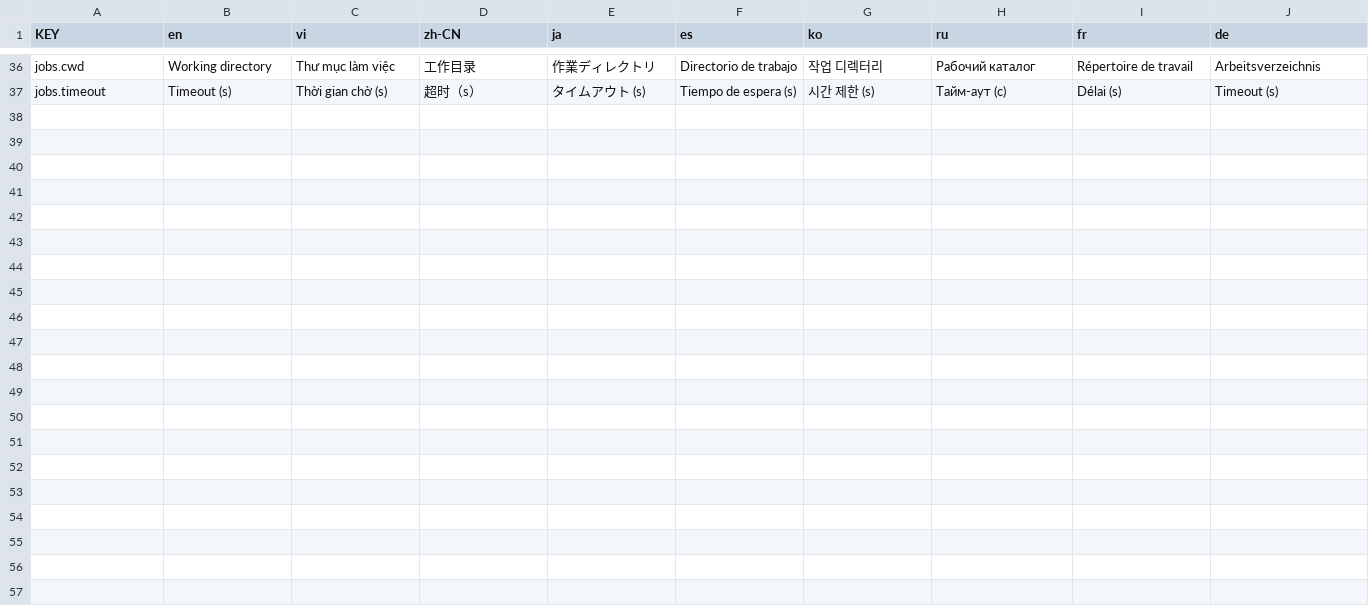
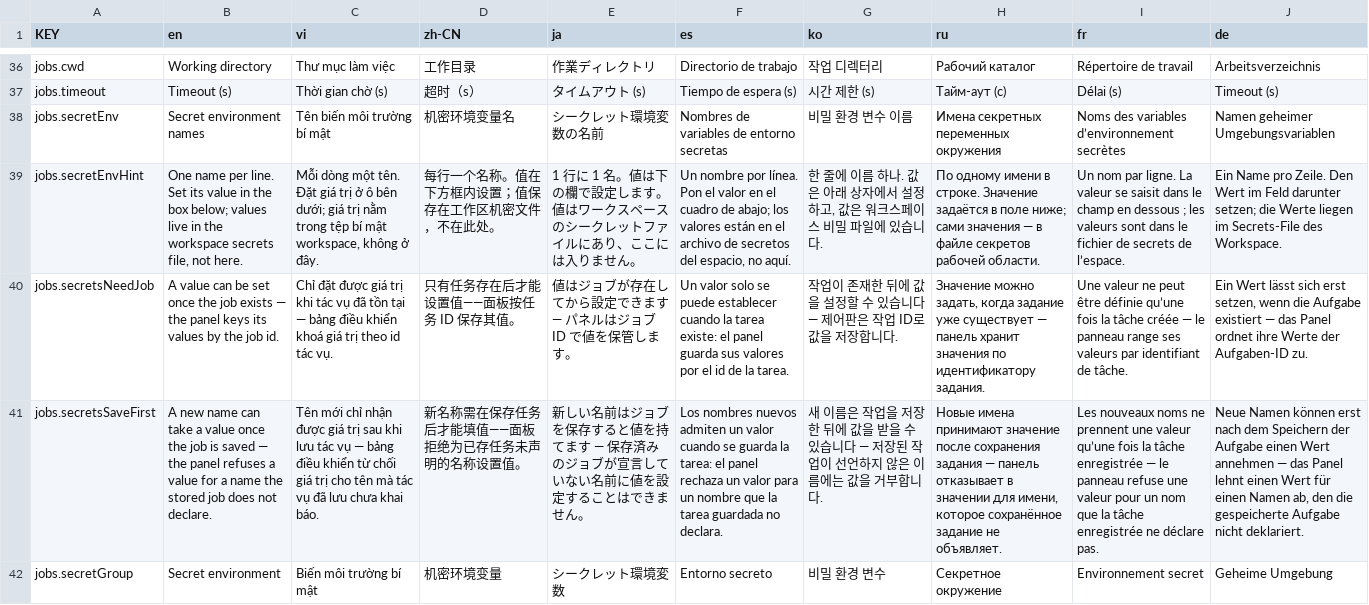
Before and after one commit to NamesMT/home-hosted, a CSV file: uis/stock/i18n/sheets/jobs.csv, drawn as a sheet; only a part is shown, gaps mark what is left out; the diff names each change by its address in the sheet, - before the commit and + after, or states it on an @@ line.

Commit message:
feat(ui): set a job's secret values from the Jobs sheet
A job has declared `secretEnv` and, since the last fix, its runs receive the
values. Nothing in the stock UI could set one: the sheet had no field for the
names and no box for a value, so a declared name could only be filled from the
CLI. That is the half that makes the feature usable.

`JobSecretEnvBlock.vue` is the job half of `components/server/SecretEnvBlock.vue`,
against `PUT /api/jobs/:id/secrets`. A second component rather than a prop on the
first, because the two write through different clients — but the behaviour is
identical on purpose, because it is the same store and the same rule: never show
a value, never receive one, treat declaration as consent, and read a blank box as
"leave it alone" rather than "clear it". Remove is the way to clear a name, and it
confirms in a popover.

The names field and the block are one `FieldGroup`, with the boxes directly under
the names that declare them, fed the **live draft** — the same rule the server
form keeps, and `test/shared/secret-env-layout.test.ts` now scans this sheet too
(it covers both order and presence; the block moving to the sheet's end is the
defect it exists for). Measured in the browser: 136 px from the names' baseline
to the first box, not the 1897 px the server form once had.

Two states the block is explicit about rather than answering with a 400: a name
typed but not yet saved is marked "needs saving" and its box is inert, and a sheet
still creating the job says a value can be set once the job exists — the store is
keyed by the job id, so there is nothing to write to yet.

The sheet now sends `secretEnv` on both create and patch, so the declared names
survive an edit instead of being reset to nothing.

```diff
--- a/uis/stock/i18n/sheets/jobs.csv
+++ b/uis/stock/i18n/sheets/jobs.csv
+row 38: jobs.secretEnv | Secret environment names | Tên biến môi trường bí mật | 机密环境变量名 | シークレット環境変数の名前 | Nombres de variables de entorno secretas | 비밀 환경 변수 이름 | Имена секретных переменных окружения | Noms des variables d’environnement secrètes | Namen geheimer Umgebungsvariablen
+row 39: jobs.secretEnvHint | One name per line. Set its value in the box below; values live in the workspace secrets file, not here. | Mỗi dòng một tên. Đặt giá trị ở ô bên dưới; giá trị nằm trong tệp bí mật workspace, không ở đây. | 每行一个名称。值在下方框内设置；值保存在工作区机密文件，不在此处。 | 1 行に 1 名。値は下の欄で設定します。値はワークスペースのシークレットファイルにあり、ここには入りません。 | Un nombre por línea. Pon el valor en el cuadro de abajo; los valores están en el archivo de secretos del espacio, no aquí. | 한 줄에 이름 하나. 값은 아래 상자에서 설정하고, 값은 워크스페이스 비밀 파일에 있습니다. | По одному имени в строке. Значение задаётся в поле ниже; сами значения — в файле секретов рабочей области. | Un nom par ligne. La valeur se saisit dans le champ en dessous ; les valeurs sont dans le fichier de secrets de l’espace. | Ein Name pro Zeile. Den Wert im Feld darunter setzen; die Werte liegen im Secrets-File des Workspace.
+row 40: jobs.secretsNeedJob | A value can be set once the job exists — the panel keys its values by the job id. | Chỉ đặt được giá trị khi tác vụ đã tồn tại — bảng điều khiển khoá giá trị theo id tác vụ. | 只有任务存在后才能设置值——面板按任务 ID 保存其值。 | 値はジョブが存在してから設定できます — パネルはジョブ ID で値を保管します。 | Un valor solo se puede establecer cuando la tarea existe: el panel guarda sus valores por el id de la tarea. | 작업이 존재한 뒤에 값을 설정할 수 있습니다 — 제어판은 작업 ID로 값을 저장합니다. | Значение можно задать, когда задание уже существует — панель хранит значения по идентификатору задания. | Une valeur ne peut être définie qu’une fois la tâche créée — le panneau range ses valeurs par identifiant de tâche. | Ein Wert lässt sich erst setzen, wenn die Aufgabe existiert — das Panel ordnet ihre Werte der Aufgaben-ID zu.
+row 41: jobs.secretsSaveFirst | A new name can take a value once the job is saved — the panel refuses a value for a name the stored job does not declare. | Tên mới chỉ nhận được giá trị sau khi lưu tác vụ — bảng điều khiển từ chối giá trị cho tên mà tác vụ đã lưu chưa khai báo. | 新名称需在保存任务后才能填值——面板拒绝为已存任务未声明的名称设置值。 | 新しい名前はジョブを保存すると値を持てます — 保存済みのジョブが宣言していない名前に値を設定することはできません。 | Los nombres nuevos admiten un valor cuando se guarda la tarea: el panel rechaza un valor para un nombre que la tarea guardada no declara. | 새 이름은 작업을 저장한 뒤에 값을 받을 수 있습니다 — 저장된 작업이 선언하지 않은 이름에는 값을 거부합니다. | Новые имена принимают значение после сохранения задания — панель отказывает в значении для имени, которое сохранённое задание не объявляет. | Les nouveaux noms ne prennent une valeur qu’une fois la tâche enregistrée — le panneau refuse une valeur pour un nom que la tâche enregistrée ne déclare pas. | Neue Namen können erst nach dem Speichern der Aufgabe einen Wert annehmen — das Panel lehnt einen Wert für einen Namen ab, den die gespeicherte Aufgabe nicht deklariert.
+row 42: jobs.secretGroup | Secret environment | Biến môi trường bí mật | 机密环境变量 | シークレット環境変数 | Entorno secreto | 비밀 환경 변수 | Секретное окружение | Environnement secret | Geheime Umgebung
```
Also changed, not shown: 7 other files.
